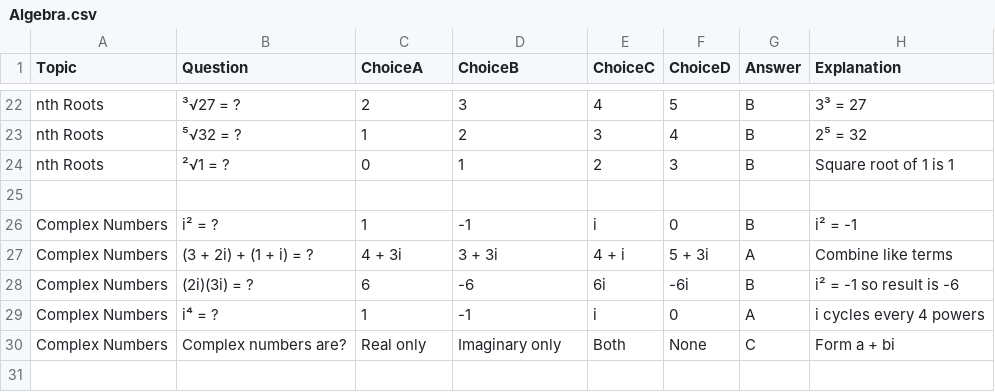
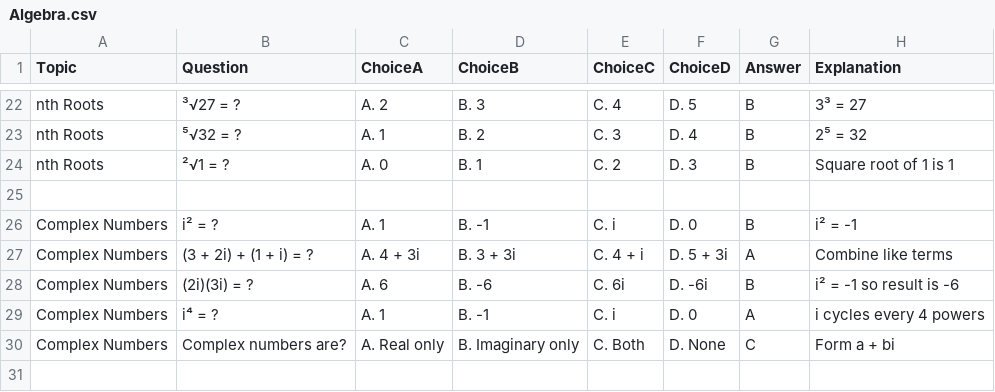
Before and after one commit to zb-rafael/Flash-a-card_An-Interactive-Flashcard-Quiz-Website-for-Student-Review, a CSV file: Algebra.csv, drawn as a sheet; only a part is shown, gaps mark what is left out; the diff covers the shown part only; the diff names each change by its address in the sheet, - before the commit and + after, or states it on an @@ line.

Commit message:
Added Labels for each Choice

```diff
--- a/Algebra.csv
+++ b/Algebra.csv
-C22 (ChoiceA): 2
+C22 (ChoiceA): A. 2
-D22 (ChoiceB): 3
+D22 (ChoiceB): B. 3
-E22 (ChoiceC): 4
+E22 (ChoiceC): C. 4
-F22 (ChoiceD): 5
+F22 (ChoiceD): D. 5
-C23 (ChoiceA): 1
+C23 (ChoiceA): A. 1
-D23 (ChoiceB): 2
+D23 (ChoiceB): B. 2
-E23 (ChoiceC): 3
+E23 (ChoiceC): C. 3
-F23 (ChoiceD): 4
+F23 (ChoiceD): D. 4
-C24 (ChoiceA): 0
+C24 (ChoiceA): A. 0
-D24 (ChoiceB): 1
+D24 (ChoiceB): B. 1
-E24 (ChoiceC): 2
+E24 (ChoiceC): C. 2
-F24 (ChoiceD): 3
+F24 (ChoiceD): D. 3
-C26 (ChoiceA): 1
+C26 (ChoiceA): A. 1
-D26 (ChoiceB): -1
+D26 (ChoiceB): B. -1
-E26 (ChoiceC): i
+E26 (ChoiceC): C. i
-F26 (ChoiceD): 0
+F26 (ChoiceD): D. 0
-C27 (ChoiceA): 4 + 3i
+C27 (ChoiceA): A. 4 + 3i
-D27 (ChoiceB): 3 + 3i
+D27 (ChoiceB): B. 3 + 3i
-E27 (ChoiceC): 4 + i
+E27 (ChoiceC): C. 4 + i
-F27 (ChoiceD): 5 + 3i
+F27 (ChoiceD): D. 5 + 3i
-C28 (ChoiceA): 6
+C28 (ChoiceA): A. 6
-D28 (ChoiceB): -6
+D28 (ChoiceB): B. -6
-E28 (ChoiceC): 6i
+E28 (ChoiceC): C. 6i
-F28 (ChoiceD): -6i
+F28 (ChoiceD): D. -6i
-C29 (ChoiceA): 1
+C29 (ChoiceA): A. 1
-D29 (ChoiceB): -1
+D29 (ChoiceB): B. -1
-E29 (ChoiceC): i
+E29 (ChoiceC): C. i
-F29 (ChoiceD): 0
+F29 (ChoiceD): D. 0
-C30 (ChoiceA): Real only
+C30 (ChoiceA): A. Real only
-D30 (ChoiceB): Imaginary only
+D30 (ChoiceB): B. Imaginary only
-E30 (ChoiceC): Both
+E30 (ChoiceC): C. Both
-F30 (ChoiceD): None
+F30 (ChoiceD): D. None
```
Also changed, not shown: 109 edited cells elsewhere in this file.
